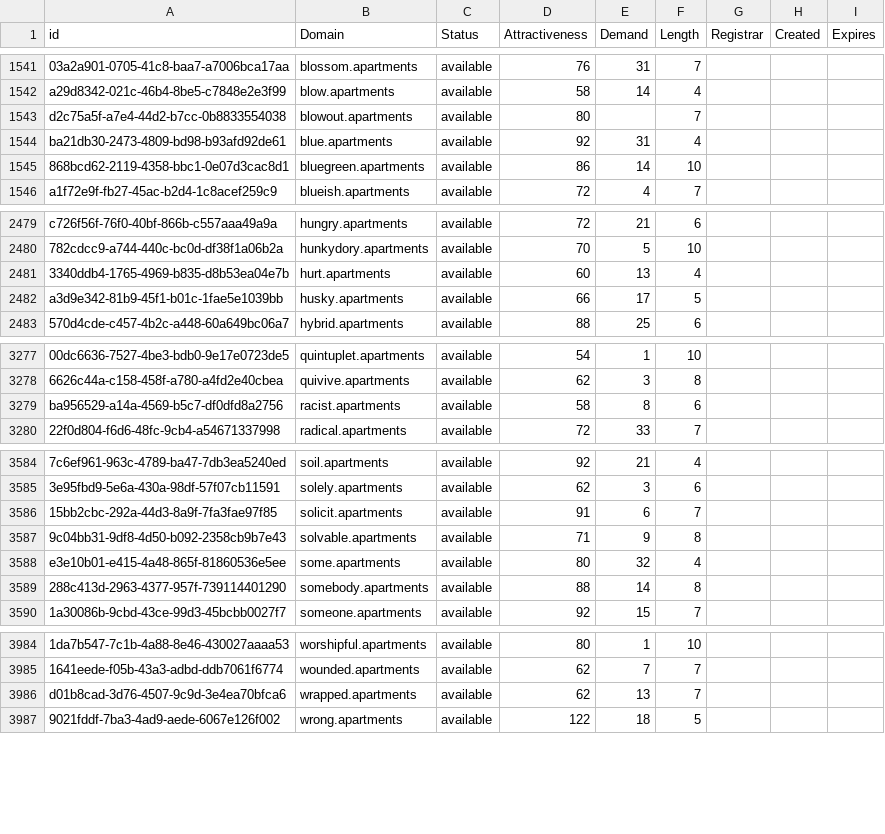
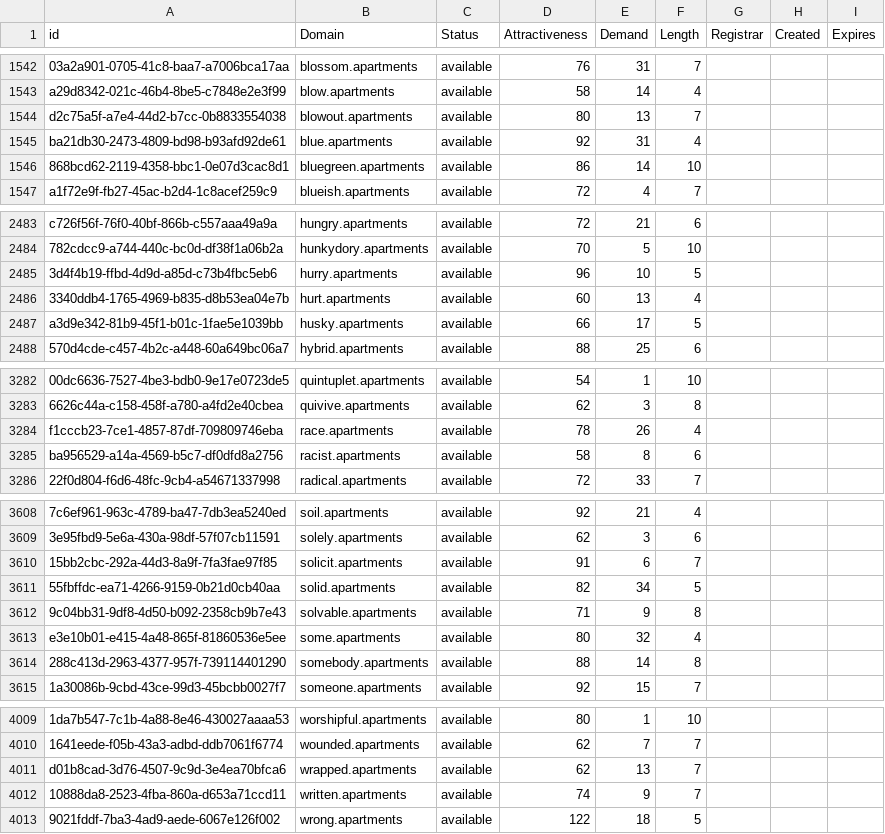
Before and after one commit to UniqueDomains/apartments-oneword-domains, a CSV file: apartments.csv, drawn as a sheet; only a part is shown, gaps mark what is left out; addresses are those after the commit; the diff covers the shown part only; the diff names each change by its address in the sheet, - before the commit and + after, or states it on an @@ line.

```diff
--- a/apartments.csv
+++ b/apartments.csv
-E1544 (Demand): (empty)
+E1544 (Demand): 13
+row 2485: 3d4f4b19-ffbd-4d9d-a85d-c73b4fbc5eb6 | hurry.apartments | available | 96 | 10 | 5
+row 3284: f1cccb23-7ce1-4857-87df-709809746eba | race.apartments | available | 78 | 26 | 4
+row 3611: 55fbffdc-ea71-4266-9159-0b21d0cb40aa | solid.apartments | available | 82 | 34 | 5
+row 4012: 10888da8-2523-4fba-860a-d653a71ccd11 | written.apartments | available | 74 | 9 | 7
```
Also changed, not shown: 22 added rows elsewhere in this file, 2 other files.
